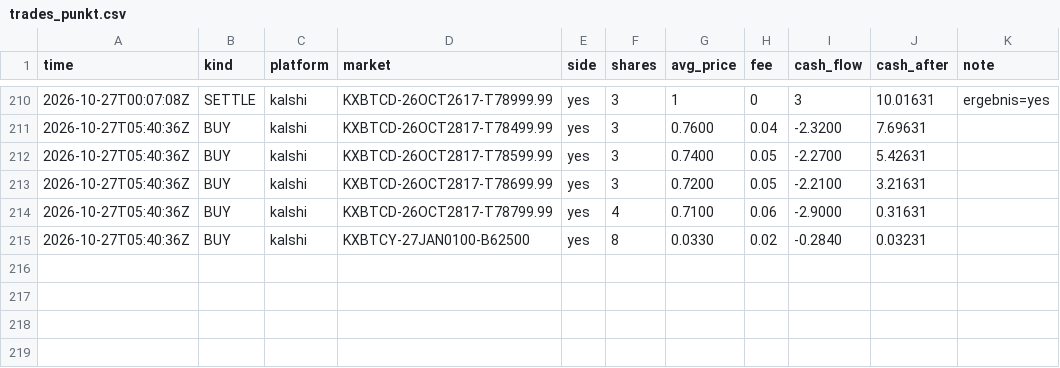
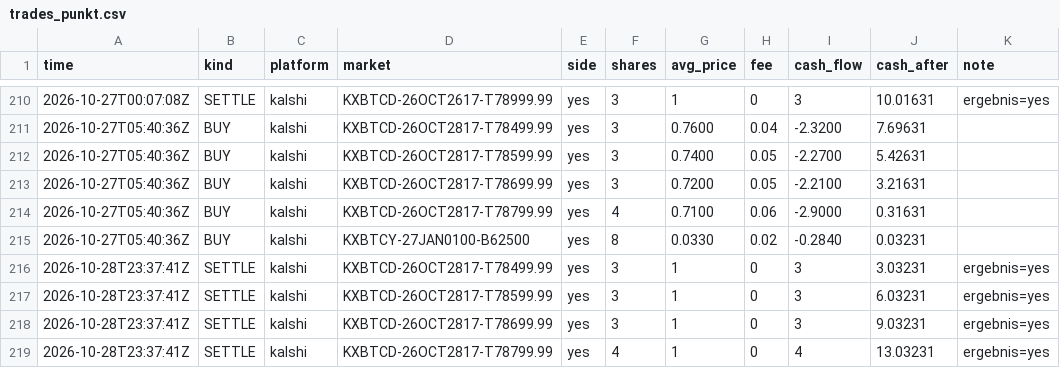
Before and after one commit to rouvenwieland/wahrscheinlichkeits-scanner-public, a CSV file: data/trades_punkt.csv, drawn as a sheet; only a part is shown, gaps mark what is left out; the diff names each change by its address in the sheet, - before the commit and + after, or states it on an @@ line.

```diff
--- a/data/trades_punkt.csv
+++ b/data/trades_punkt.csv
+row 216: 2026-10-28T23:37:41Z | SETTLE | kalshi | KXBTCD-26OCT2817-T78499.99 | yes | 3 | 1 | 0 | 3 | 3.03231 | ergebnis=yes
+row 217: 2026-10-28T23:37:41Z | SETTLE | kalshi | KXBTCD-26OCT2817-T78599.99 | yes | 3 | 1 | 0 | 3 | 6.03231 | ergebnis=yes
+row 218: 2026-10-28T23:37:41Z | SETTLE | kalshi | KXBTCD-26OCT2817-T78699.99 | yes | 3 | 1 | 0 | 3 | 9.03231 | ergebnis=yes
+row 219: 2026-10-28T23:37:41Z | SETTLE | kalshi | KXBTCD-26OCT2817-T78799.99 | yes | 4 | 1 | 0 | 4 | 13.03231 | ergebnis=yes
```
Also changed, not shown: data/berichte/verlauf.csv, 4 other files.
